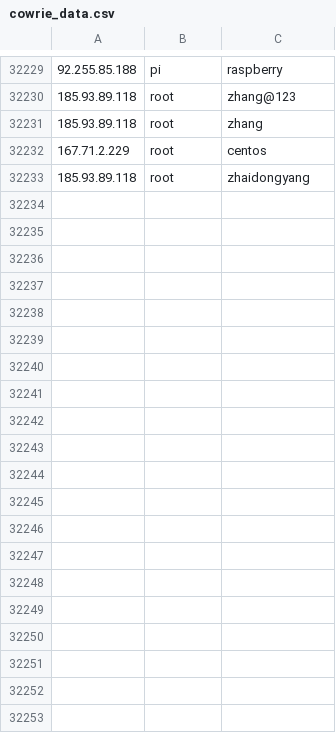
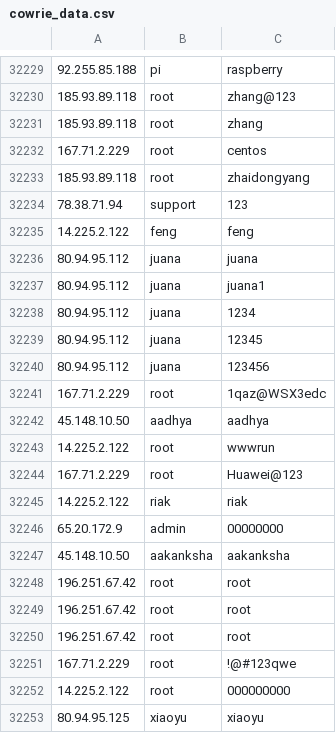
Before and after one commit to spydisec/honeypot-analyses, a CSV file: cowrie_data.csv, drawn as a sheet; only a part is shown, gaps mark what is left out; the diff covers the shown part only; the diff names each change by its address in the sheet, - before the commit and + after, or states it on an @@ line.

Commit message:
Auto-commit: 2025-03-27 16:00:03 (UTC)

```diff
--- a/cowrie_data.csv
+++ b/cowrie_data.csv
+row 32234: 78.38.71.94 | support | 123
+row 32235: 14.225.2.122 | feng | feng
+row 32236: 80.94.95.112 | juana | juana
+row 32237: 80.94.95.112 | juana | juana1
+row 32238: 80.94.95.112 | juana | 1234
+row 32239: 80.94.95.112 | juana | 12345
+row 32240: 80.94.95.112 | juana | 123456
+row 32241: 167.71.2.229 | root | 1qaz@WSX3edc
+row 32242: 45.148.10.50 | aadhya | aadhya
+row 32243: 14.225.2.122 | root | wwwrun
+row 32244: 167.71.2.229 | root | Huawei@123
+row 32245: 14.225.2.122 | riak | riak
+row 32246: 65.20.172.9 | admin | 00000000
+row 32247: 45.148.10.50 | aakanksha | aakanksha
+row 32248: 196.251.67.42 | root | root
+row 32249: 196.251.67.42 | root | root
+row 32250: 196.251.67.42 | root | root
+row 32251: 167.71.2.229 | root | !@#123qwe
+row 32252: 14.225.2.122 | root | 000000000
+row 32253: 80.94.95.125 | xiaoyu | xiaoyu
```
Also changed, not shown: 23 added rows elsewhere in this file.
